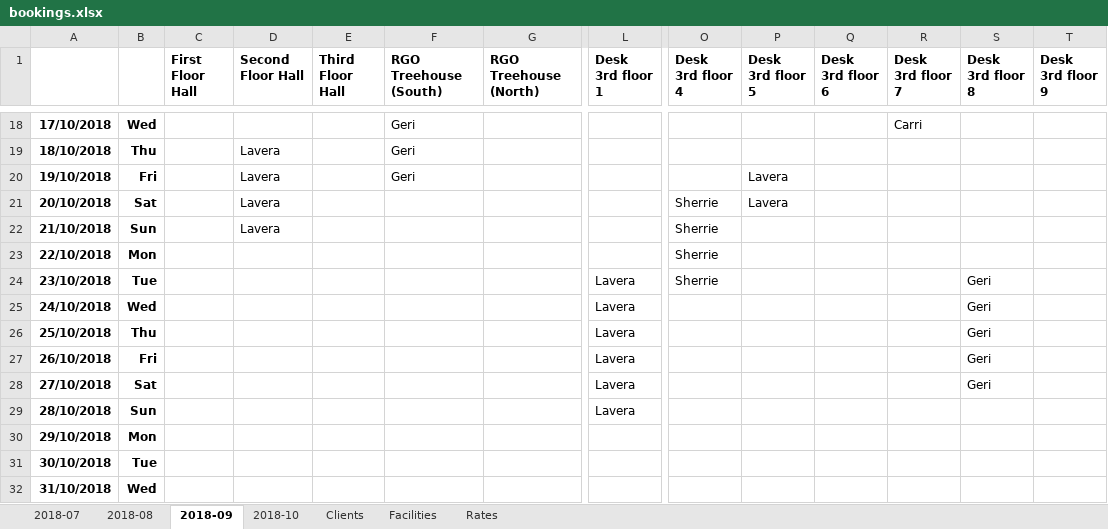
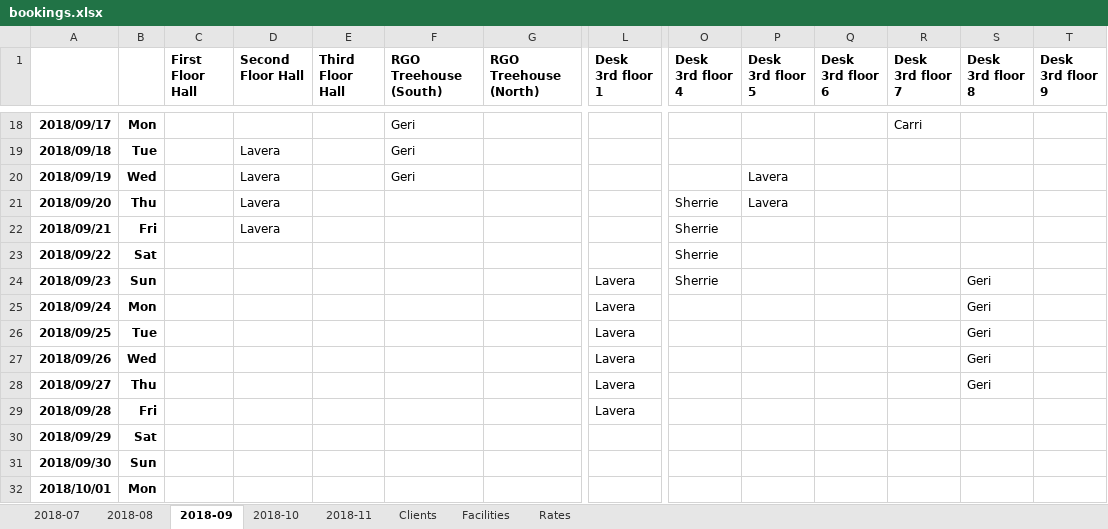
Before and after one commit to rykerrumsey/sxlxs, an Excel workbook: data/bookings.xlsx, sheet 2018-09, drawn as a sheet; only a part is shown, gaps mark what is left out; values as stored, in another font and other column widths than the file's, no borders; removed rows and columns are numbered as before the commit, all else as after; rows hold the shown columns only; the diff covers the shown part only; the diff names each change by its address in the sheet, - before the commit and + after, or states it on an @@ line.

```diff
--- a/data/bookings.xlsx (sheet 2018-09)
+++ b/data/bookings.xlsx (sheet 2018-09)
+sheet tab: 2018-11
-A18: 17/10/2018
+A18: 2018/09/17
-B18: Wed
+B18: Mon
-A19: 18/10/2018
+A19: 2018/09/18
-B19: Thu
+B19: Tue
-A20: 19/10/2018
+A20: 2018/09/19
-B20: Fri
+B20: Wed
-A21: 20/10/2018
+A21: 2018/09/20
-B21: Sat
+B21: Thu
-A22: 21/10/2018
+A22: 2018/09/21
-B22: Sun
+B22: Fri
-A23: 22/10/2018
+A23: 2018/09/22
-B23: Mon
+B23: Sat
-A24: 23/10/2018
+A24: 2018/09/23
-B24: Tue
+B24: Sun
+row 25: 2018/09/24 | Mon |  |  |  |  |  | Lavera |  |  |  |  | Geri
+row 26: 2018/09/25 | Tue |  |  |  |  |  | Lavera |  |  |  |  | Geri
-A27: 24/10/2018
+A27: 2018/09/26
-A28: 25/10/2018
+A28: 2018/09/27
-A29: 26/10/2018
+A29: 2018/09/28
-S29 (Desk 3rd floor 8): Geri
+S29 (Desk 3rd floor 8): (empty)
-row 28: 27/10/2018 | Sat |  |  |  |  |  | Lavera |  |  |  |  | Geri
-row 29: 28/10/2018 | Sun |  |  |  |  |  | Lavera
+row 30: 2018/09/29 | Sat
+row 31: 2018/09/30 | Sun
-A32: 29/10/2018
+A32: 2018/10/01
-row 31: 30/10/2018 | Tue
-row 32: 31/10/2018 | Wed
```
Also changed, not shown: 4 added rows, 4 removed rows and 23 edited cells elsewhere in this sheet, sheet 2018-08, sheet 2018-07, sheet 2018-10, formulas that keep their value, 15 other files.
